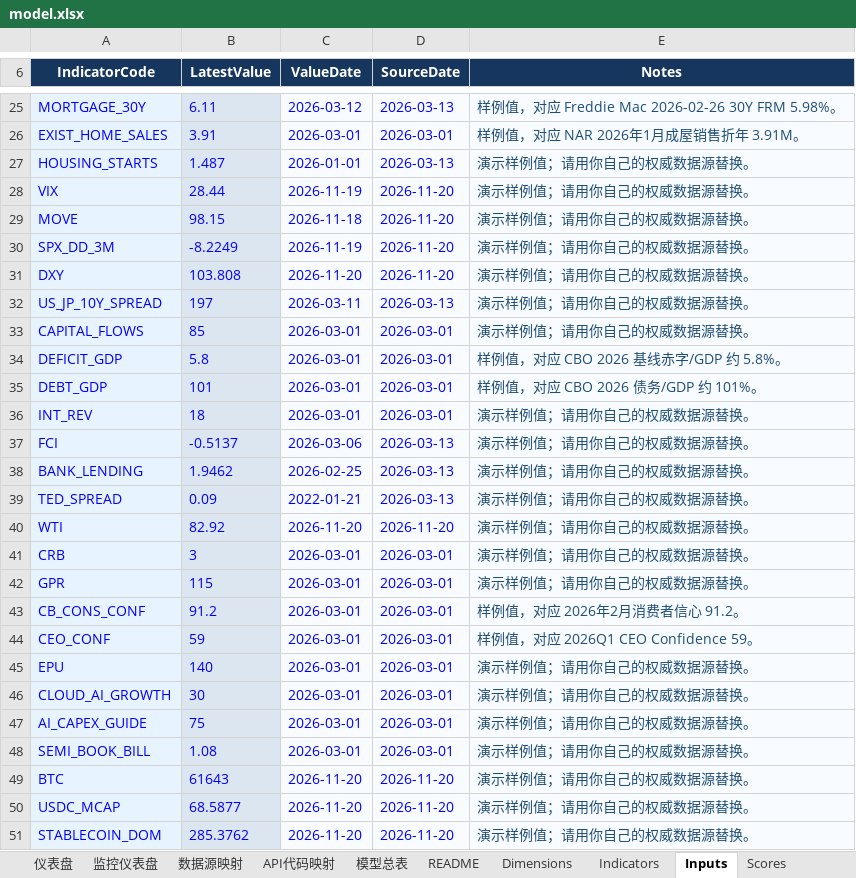
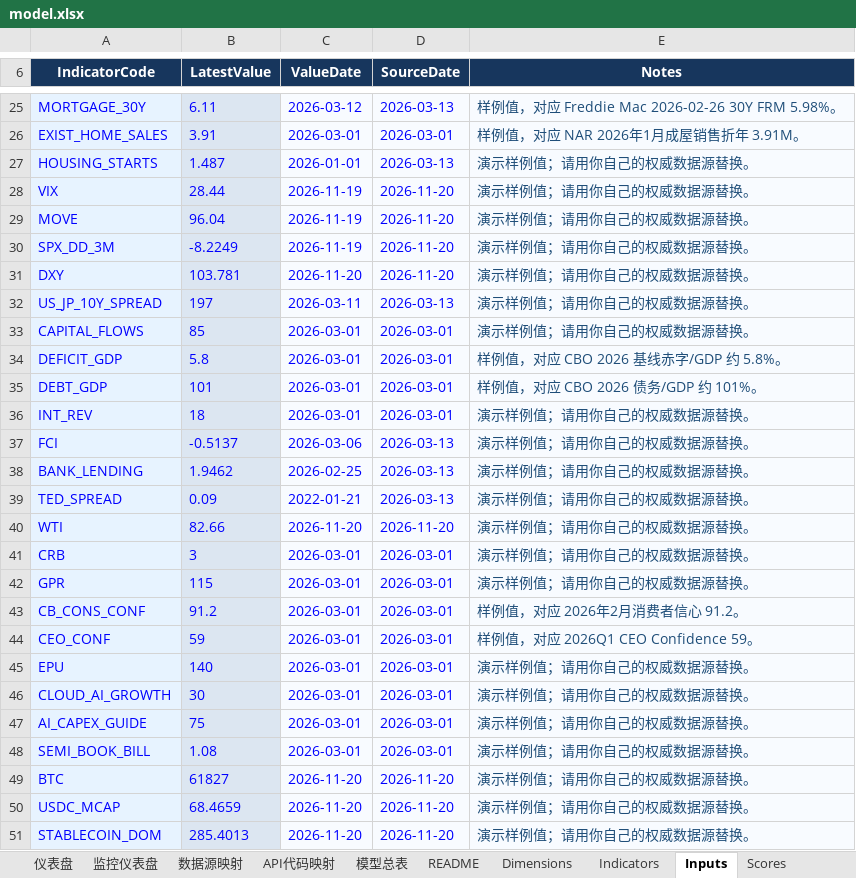
Before and after one commit to Joeyxia/MacoEcoReport, an Excel workbook: model.xlsx, sheet Inputs, drawn as a sheet; only a part is shown, gaps mark what is left out; values as stored, in another font and other column widths than the file's, no borders; the diff names each change by its address in the sheet, - before the commit and + after, or states it on an @@ line.

```diff
--- a/model.xlsx (sheet Inputs)
+++ b/model.xlsx (sheet Inputs)
-B29 (LatestValue): 98.15
+B29 (LatestValue): 96.04
-C29 (ValueDate): 2026-11-18
+C29 (ValueDate): 2026-11-19
-B31 (LatestValue): 103.808
+B31 (LatestValue): 103.781
-B40 (LatestValue): 82.92
+B40 (LatestValue): 82.66
-B49 (LatestValue): 61643
+B49 (LatestValue): 61827
-B50 (LatestValue): 68.5877
+B50 (LatestValue): 68.4659
-B51 (LatestValue): 285.3762
+B51 (LatestValue): 285.4013
```
